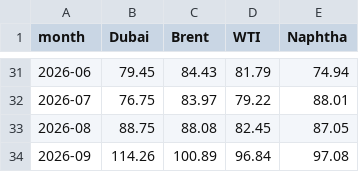
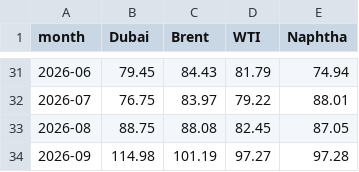
Before and after one commit to 2200807/Index-data-crawler, a CSV file: data/opinet_monthly_avg.csv, drawn as a sheet; only a part is shown, gaps mark what is left out.

```diff
--- a/data/opinet_monthly_avg.csv
+++ b/data/opinet_monthly_avg.csv
@@ -33,2 +33,2 @@ month,Dubai,Brent,WTI,Naphtha
 2026-08,88.75,88.08,82.45,87.05
-2026-09,114.26,100.89,96.84,97.08
+2026-09,114.98,101.19,97.27,97.28
```
Also changed, not shown: data/pe_futures_spot.csv, data/pp_futures_spot.csv, 2 other files.
